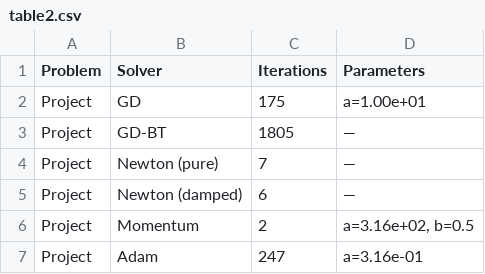
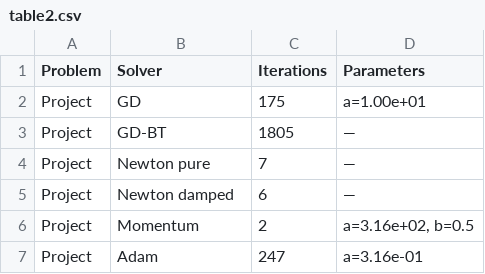
Before and after one commit to aituad/Checkpoint2, a CSV file: results/table2.csv, drawn as a sheet.

```diff
--- a/results/table2.csv
+++ b/results/table2.csv
@@ -3,4 +3,4 @@ Project,GD,175,a=1.00e+01
 Project,GD-BT,1805,—
-Project,Newton (pure),7,—
-Project,Newton (damped),6,—
+Project,Newton pure,7,—
+Project,Newton damped,6,—
 Project,Momentum,2,"a=3.16e+02, b=0.5"
```
Also changed, not shown: results/table1.csv, 5 other files.
